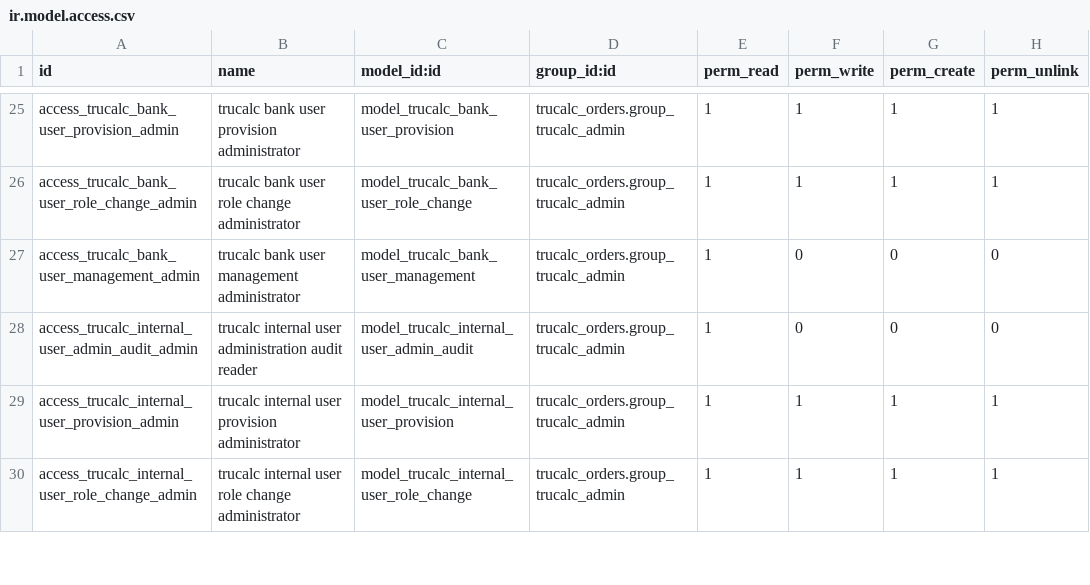
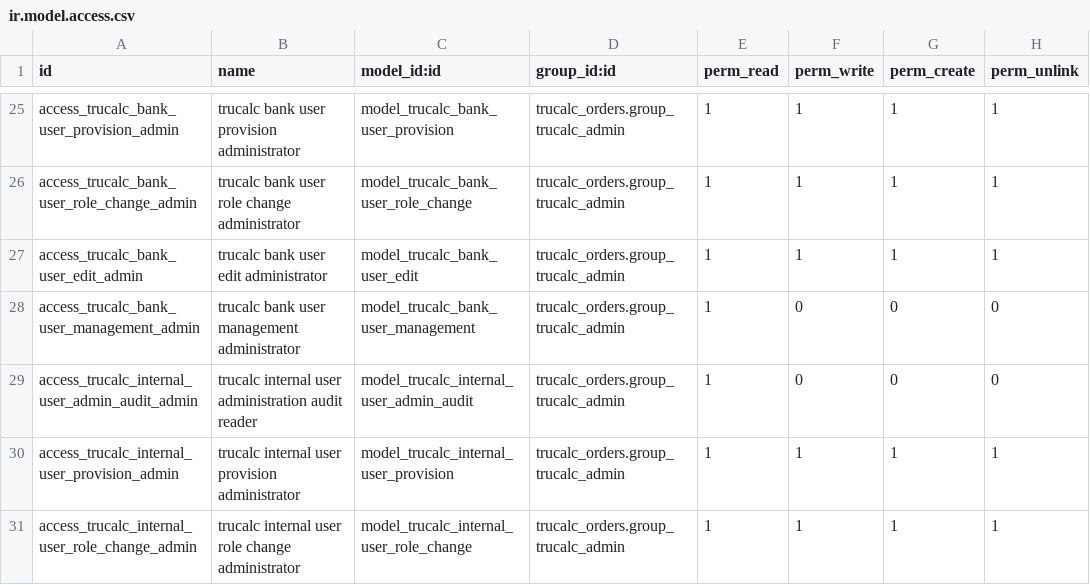
Before and after one commit to tnfirstflight-art/trucalc_orders, a CSV file: security/ir.model.access.csv, drawn as a sheet; only a part is shown, gaps mark what is left out.

Commit message:
Add controlled Bank user editing

```diff
--- a/security/ir.model.access.csv
+++ b/security/ir.model.access.csv
@@ -26,2 +26,3 @@ access_trucalc_bank_user_provision_admin,trucalc bank user provision administrat
 access_trucalc_bank_user_role_change_admin,trucalc bank user role change administrator,model_trucalc_bank_user_role_change,trucalc_orders.group_trucalc_admin,1,1,1,1
+access_trucalc_bank_user_edit_admin,trucalc bank user edit administrator,model_trucalc_bank_user_edit,trucalc_orders.group_trucalc_admin,1,1,1,1
 access_trucalc_bank_user_management_admin,trucalc bank user management administrator,model_trucalc_bank_user_management,trucalc_orders.group_trucalc_admin,1,0,0,0
```
Also changed, not shown: 7 other files.
